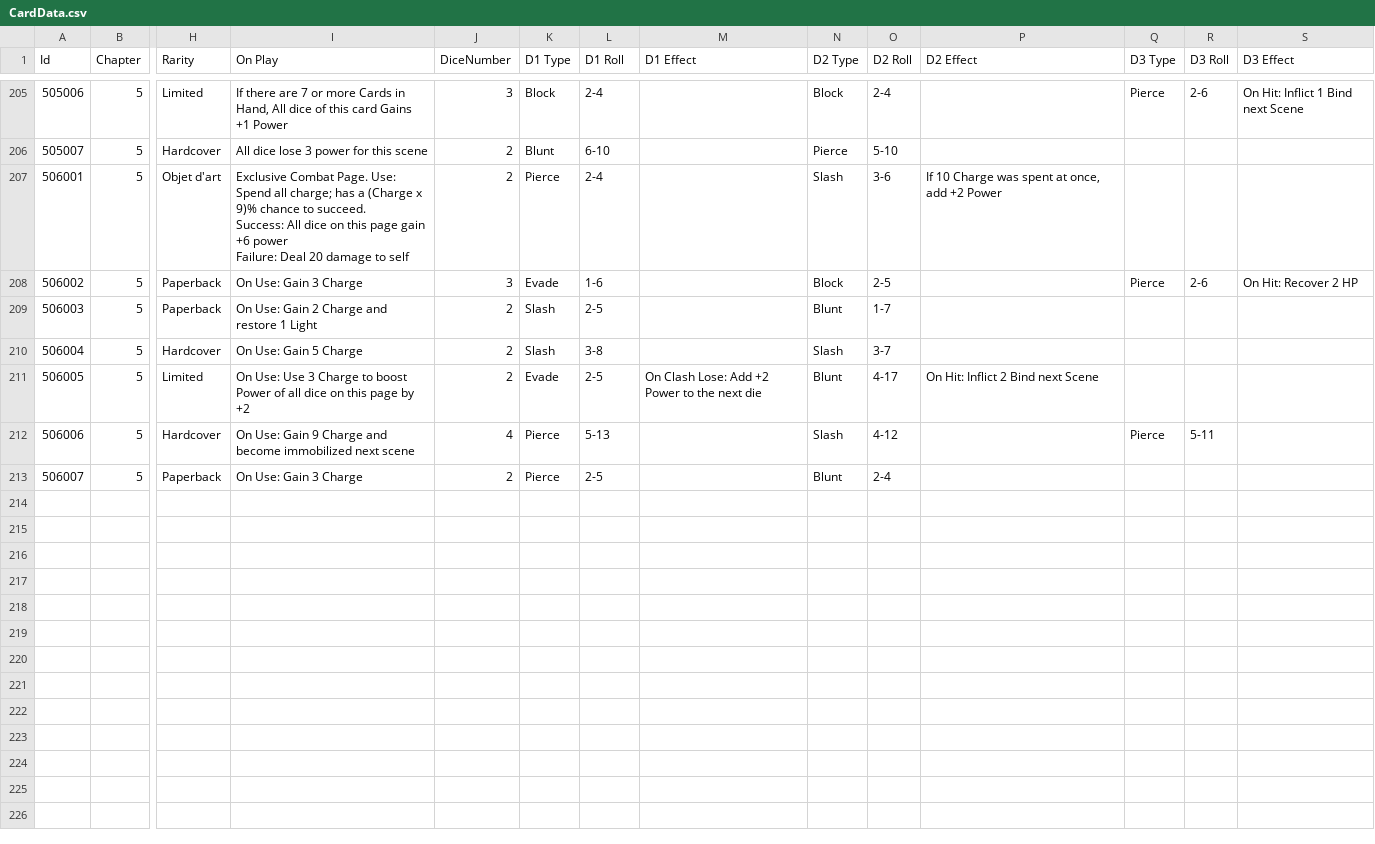
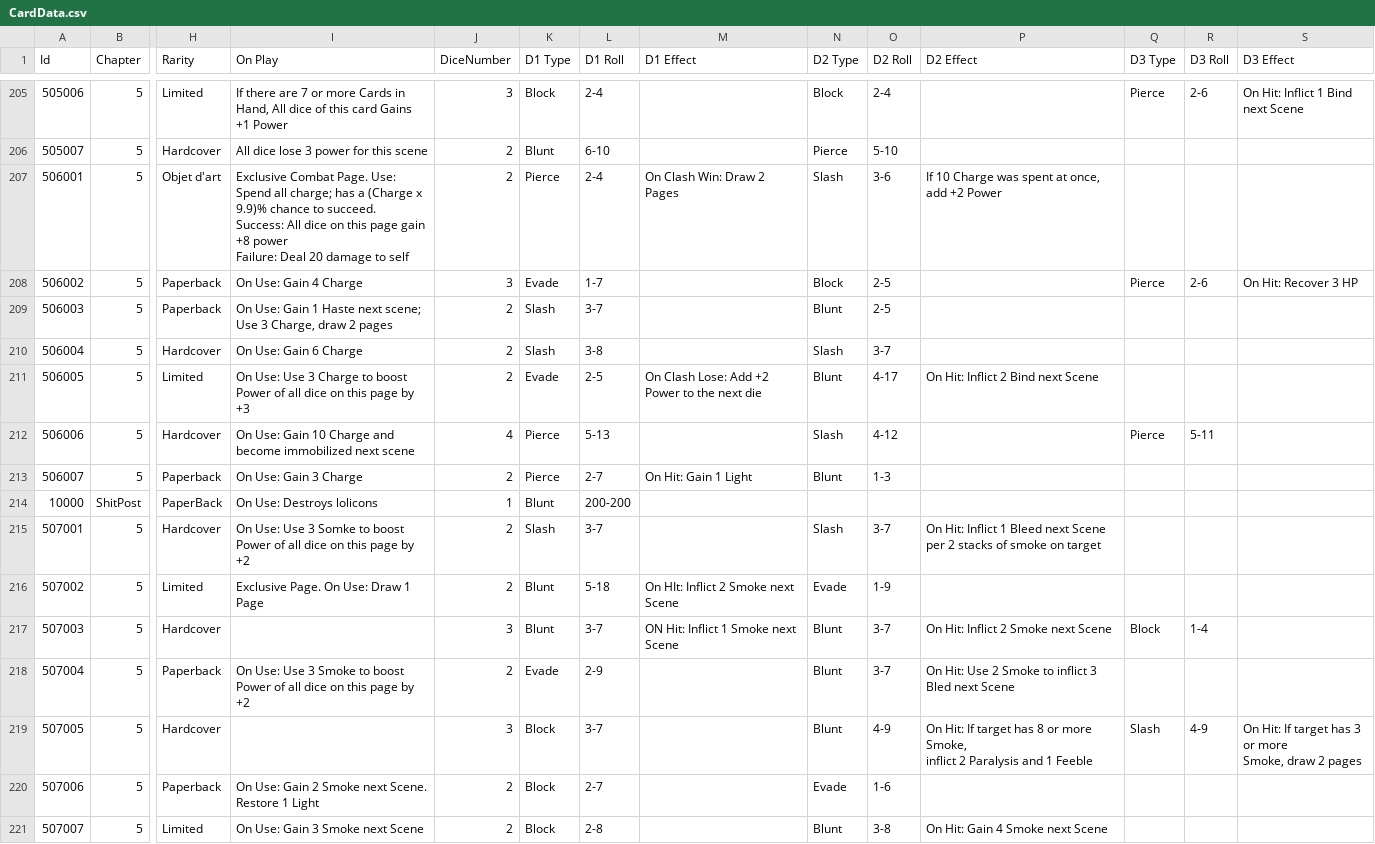
Before and after one commit to LastAeon77/LibraryOfRuinaBot, a CSV file: data/CardData.csv, drawn as a sheet; only a part is shown, gaps mark what is left out; rows hold the shown columns only; ↵ is a line break in a cell; the diff names each change by its address in the sheet, - before the commit and + after, or states it on an @@ line.

Commit message:
updated data

```diff
--- a/data/CardData.csv
+++ b/data/CardData.csv
-I207 (On Play): …(Charge x 9)% chance to succeed. ↵ Success: All dice on this page gain +6 power ↵ Failure:…
+I207 (On Play): …(Charge x 9.9)% chance to succeed. ↵ Success: All dice on this page gain +8 power ↵ Failure:…
-M207 (D1 Effect): (empty)
+M207 (D1 Effect): On Clash Win: Draw 2 Pages
-I208 (On Play): On Use: Gain 3 Charge
+I208 (On Play): On Use: Gain 4 Charge
-L208 (D1 Roll): 1-6
+L208 (D1 Roll): 1-7
-S208 (D3 Effect): On Hit: Recover 2 HP
+S208 (D3 Effect): On Hit: Recover 3 HP
-I209 (On Play): …Use: Gain 2 Charge and restore 1 Light
+I209 (On Play): …Use: Gain 1 Haste next scene; Use 3 Charge, draw 2 pages
-L209 (D1 Roll): 2-5
+L209 (D1 Roll): 3-7
-O209 (D2 Roll): 1-7
+O209 (D2 Roll): 2-5
-I210 (On Play): On Use: Gain 5 Charge
+I210 (On Play): On Use: Gain 6 Charge
-I211 (On Play): …page by +2
+I211 (On Play): …page by +3
-I212 (On Play): …Use: Gain 9 Charge and…
+I212 (On Play): …Use: Gain 10 Charge and…
-L213 (D1 Roll): 2-5
+L213 (D1 Roll): 2-7
-M213 (D1 Effect): (empty)
+M213 (D1 Effect): On Hit: Gain 1 Light
-O213 (D2 Roll): 2-4
+O213 (D2 Roll): 1-3
+row 214: 10000 | ShitPost | PaperBack | On Use: Destroys lolicons | 1 | Blunt | 200-200
+row 215: 507001 | 5 | Hardcover | On Use: Use 3 Somke to boost Power of all dice on this page by +2 | 2 | Slash | 3-7 |  | Slash | 3-7 | On Hit: Inflict 1 Bleed next Scene per 2 stacks of smoke on target
+row 216: 507002 | 5 | Limited | Exclusive Page. On Use: Draw 1 Page | 2 | Blunt | 5-18 | On HIt: Inflict 2 Smoke next Scene | Evade | 1-9
+row 217: 507003 | 5 | Hardcover |  | 3 | Blunt | 3-7 | ON Hit: Inflict 1 Smoke next Scene | Blunt | 3-7 | On Hit: Inflict 2 Smoke next Scene | Block | 1-4
+row 218: 507004 | 5 | Paperback | On Use: Use 3 Smoke to boost Power of all dice on this page by +2 | 2 | Evade | 2-9 |  | Blunt | 3-7 | On Hit: Use 2 Smoke to inflict 3 Bled next Scene
+row 219: 507005 | 5 | Hardcover |  | 3 | Block | 3-7 |  | Blunt | 4-9 | On Hit: If target has 8 or more Smoke, ↵ inflict 2 Paralysis and 1 Feeble | Slash | 4-9 | On Hit: If target has 3 or more ↵ Smoke, draw 2 pages
+row 220: 507006 | 5 | Paperback | On Use: Gain 2 Smoke next Scene. Restore 1 Light | 2 | Block | 2-7 |  | Evade | 1-6
+row 221: 507007 | 5 | Limited | On Use: Gain 3 Smoke next Scene | 2 | Block | 2-8 |  | Blunt | 3-8 | On Hit: Gain 4 Smoke next Scene
```
Also changed, not shown: 1 other file.
